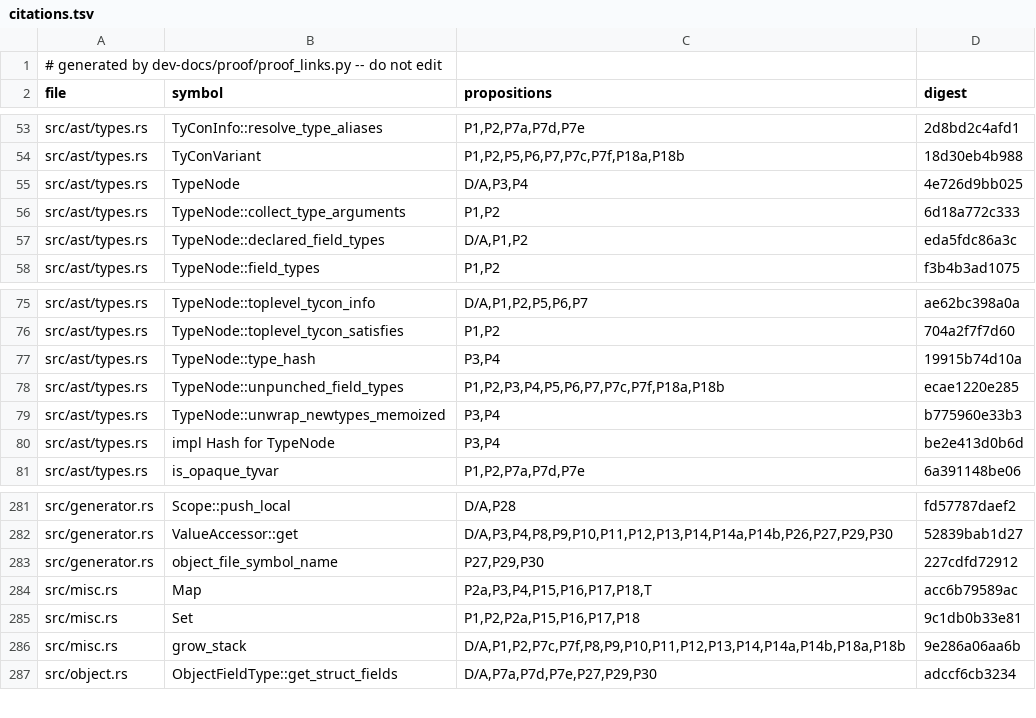
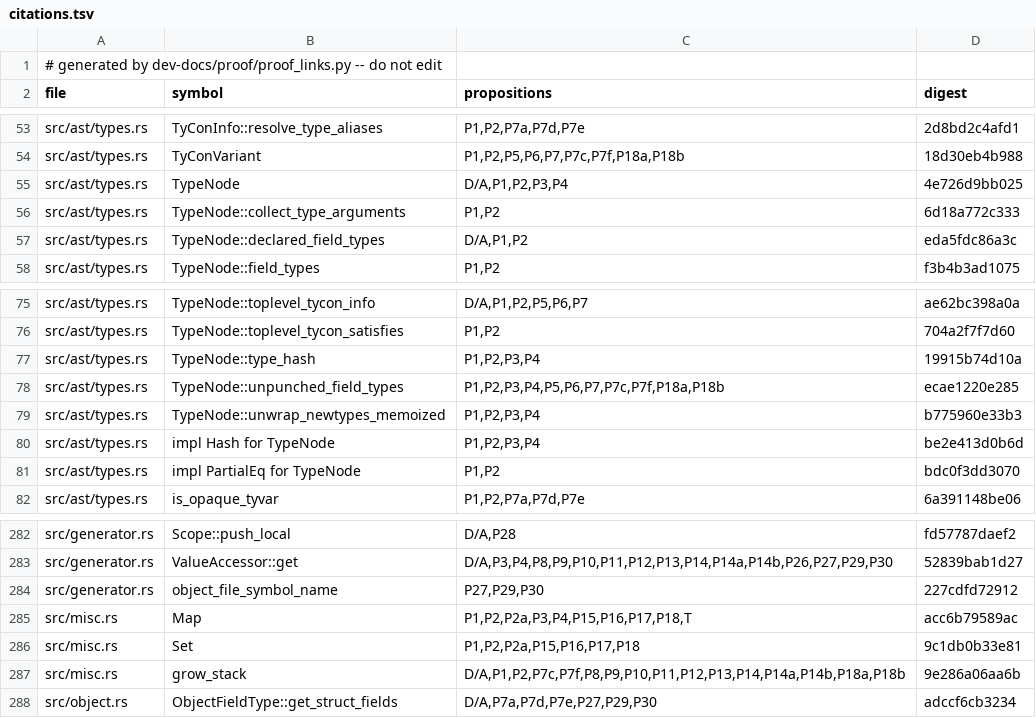
Before and after one commit to tttmmmyyyy/fixlang, a TSV file: dev-docs/proof/rc_ir/borrow-cancel/citations.tsv, drawn as a sheet; only a part is shown, gaps mark what is left out.

Commit message:
Read the type memos the origin walk writes through a shared reference

```diff
--- a/dev-docs/proof/rc_ir/borrow-cancel/citations.tsv
+++ b/dev-docs/proof/rc_ir/borrow-cancel/citations.tsv
@@ -54,3 +54,3 @@ src/ast/types.rs	TyConInfo::resolve_type_aliases	P1,P2,P7a,P7d,P7e	2d8bd2c4afd1
 src/ast/types.rs	TyConVariant	P1,P2,P5,P6,P7,P7c,P7f,P18a,P18b	18d30eb4b988
-src/ast/types.rs	TypeNode	D/A,P3,P4	4e726d9bb025
+src/ast/types.rs	TypeNode	D/A,P1,P2,P3,P4	4e726d9bb025
 src/ast/types.rs	TypeNode::collect_type_arguments	P1,P2	6d18a772c333
@@ -76,6 +76,7 @@ src/ast/types.rs	TypeNode::toplevel_tycon_info	D/A,P1,P2,P5,P6,P7	ae62bc398a0a
 src/ast/types.rs	TypeNode::toplevel_tycon_satisfies	P1,P2	704a2f7f7d60
-src/ast/types.rs	TypeNode::type_hash	P3,P4	19915b74d10a
+src/ast/types.rs	TypeNode::type_hash	P1,P2,P3,P4	19915b74d10a
 src/ast/types.rs	TypeNode::unpunched_field_types	P1,P2,P3,P4,P5,P6,P7,P7c,P7f,P18a,P18b	ecae1220e285
-src/ast/types.rs	TypeNode::unwrap_newtypes_memoized	P3,P4	b775960e33b3
-src/ast/types.rs	impl Hash for TypeNode	P3,P4	be2e413d0b6d
+src/ast/types.rs	TypeNode::unwrap_newtypes_memoized	P1,P2,P3,P4	b775960e33b3
+src/ast/types.rs	impl Hash for TypeNode	P1,P2,P3,P4	be2e413d0b6d
+src/ast/types.rs	impl PartialEq for TypeNode	P1,P2	bdc0f3dd3070
 src/ast/types.rs	is_opaque_tyvar	P1,P2,P7a,P7d,P7e	6a391148be06
@@ -283,3 +284,3 @@ src/generator.rs	ValueAccessor::get	D/A,P3,P4,P8,P9,P10,P11,P12,P13,P14,P14a,P14
 src/generator.rs	object_file_symbol_name	P27,P29,P30	227cdfd72912
-src/misc.rs	Map	P2a,P3,P4,P15,P16,P17,P18,T	acc6b79589ac
+src/misc.rs	Map	P1,P2,P2a,P3,P4,P15,P16,P17,P18,T	acc6b79589ac
 src/misc.rs	Set	P1,P2,P2a,P15,P16,P17,P18	9c1db0b33e81
```
Also changed, not shown: 3 other files.
